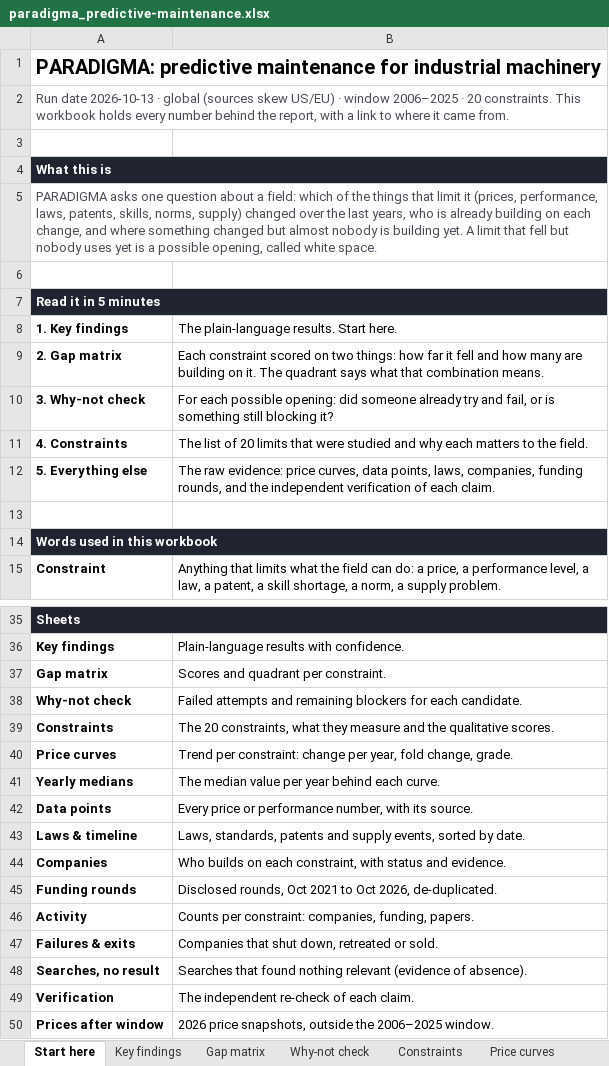
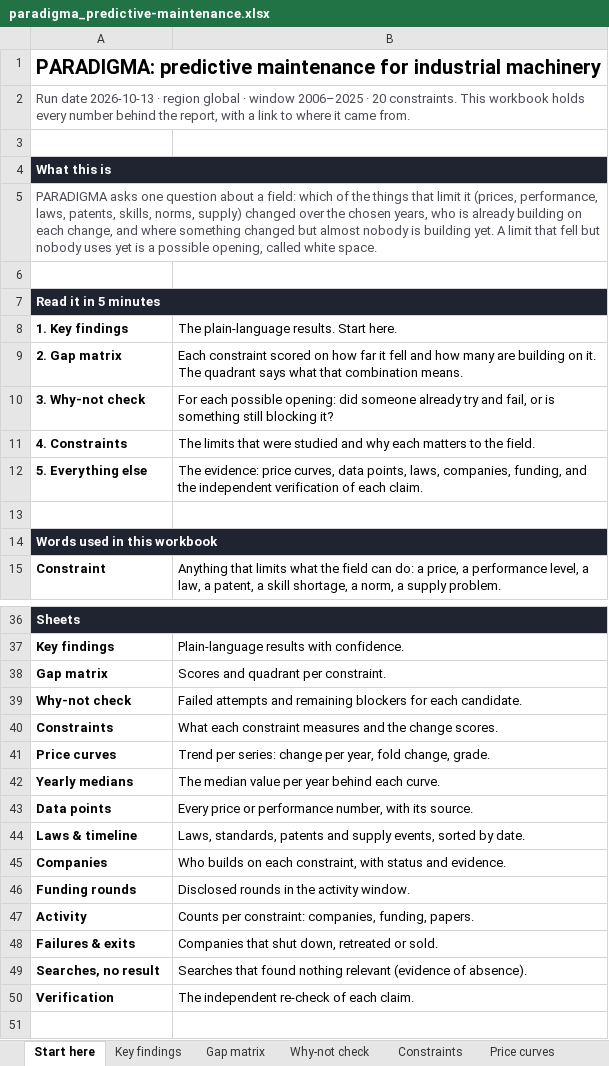
Before and after one commit to qaemu/paradigm-skill, an Excel workbook: examples/predictive-maintenance/paradigma_predictive-maintenance.xlsx, sheet Start here, drawn as a sheet; only a part is shown, gaps mark what is left out; values as stored, in another font and other column widths than the file's, no borders; removed rows and columns are numbered as before the commit, all else as after; the diff covers the shown part only; the diff names each change by its address in the sheet, - before the commit and + after, or states it on an @@ line.

```diff
--- a/examples/predictive-maintenance/paradigma_predictive-maintenance.xlsx (sheet Start here)
+++ b/examples/predictive-maintenance/paradigma_predictive-maintenance.xlsx (sheet Start here)
-A2 (1. Key findings): …2026-10-13 · global (sources skew US/EU) · window…
+A2 (1. Key findings): …2026-10-13 · region global · window…
-A5 (1. Key findings): …over the last years, who…
+A5 (1. Key findings): …over the chosen years, who…
-B9: …scored on two things: how far…
+B9: …scored on how far…
-B11: The list of 20 limits that…
+B11: The limits that…
-B12: The raw evidence: price curves, data points, laws, companies, funding rounds, and the…
+B12: The evidence: price curves, data points, laws, companies, funding, and the…
-B40: The 20 constraints, what they measure and the qualitative scores.
+B40: What each constraint measures and the change scores.
-B41: Trend per constraint: change per…
+B41: Trend per series: change per…
-B46: Disclosed rounds, Oct 2021 to Oct 2026, de-duplicated.
+B46: Disclosed rounds in the activity window.
-row 50: Prices after window | 2026 price snapshots, outside the 2006–2025 window.
```
Also changed, not shown: 1 added row and 2 edited cells elsewhere in this sheet, sheet Gap matrix, sheet Constraints, sheet Verification, sheet Why-not check, sheet Activity, sheet Price curves, 6 more sheets, other sheet tabs, 20 other files.
